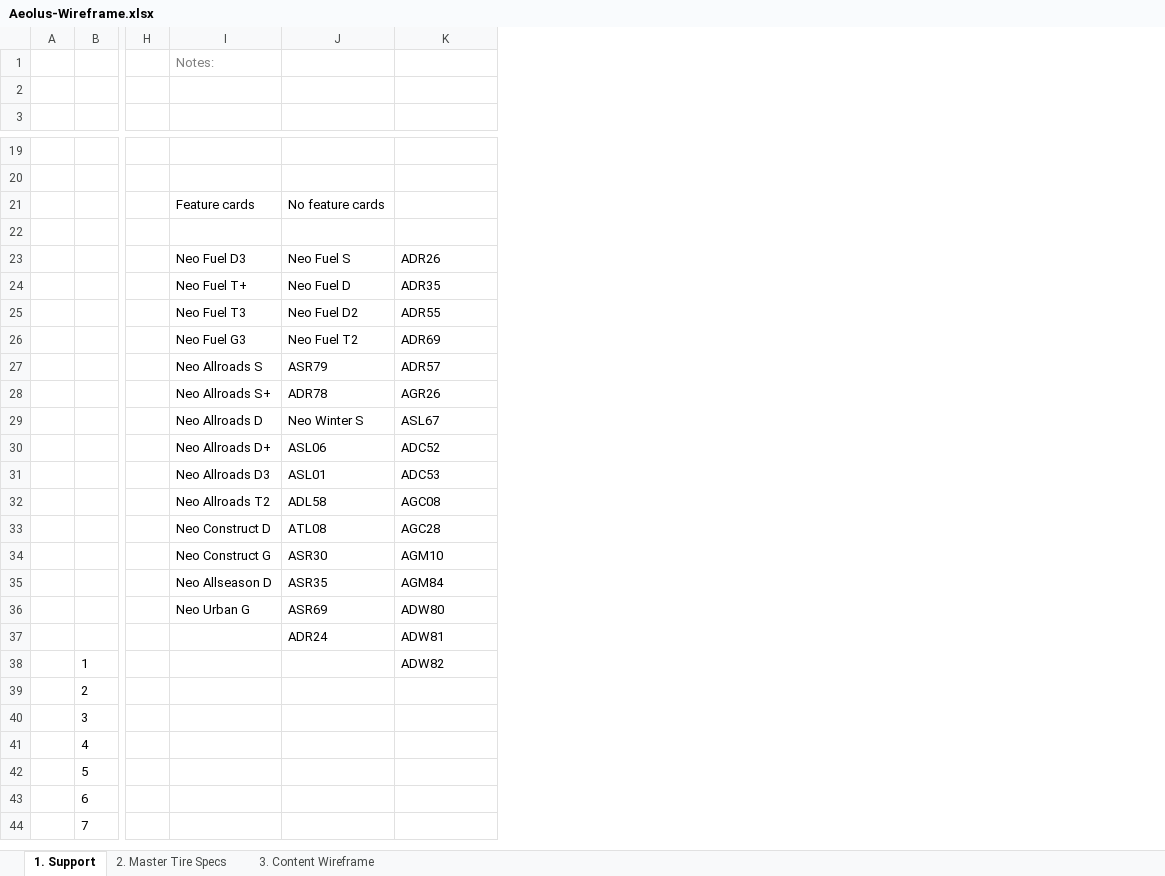
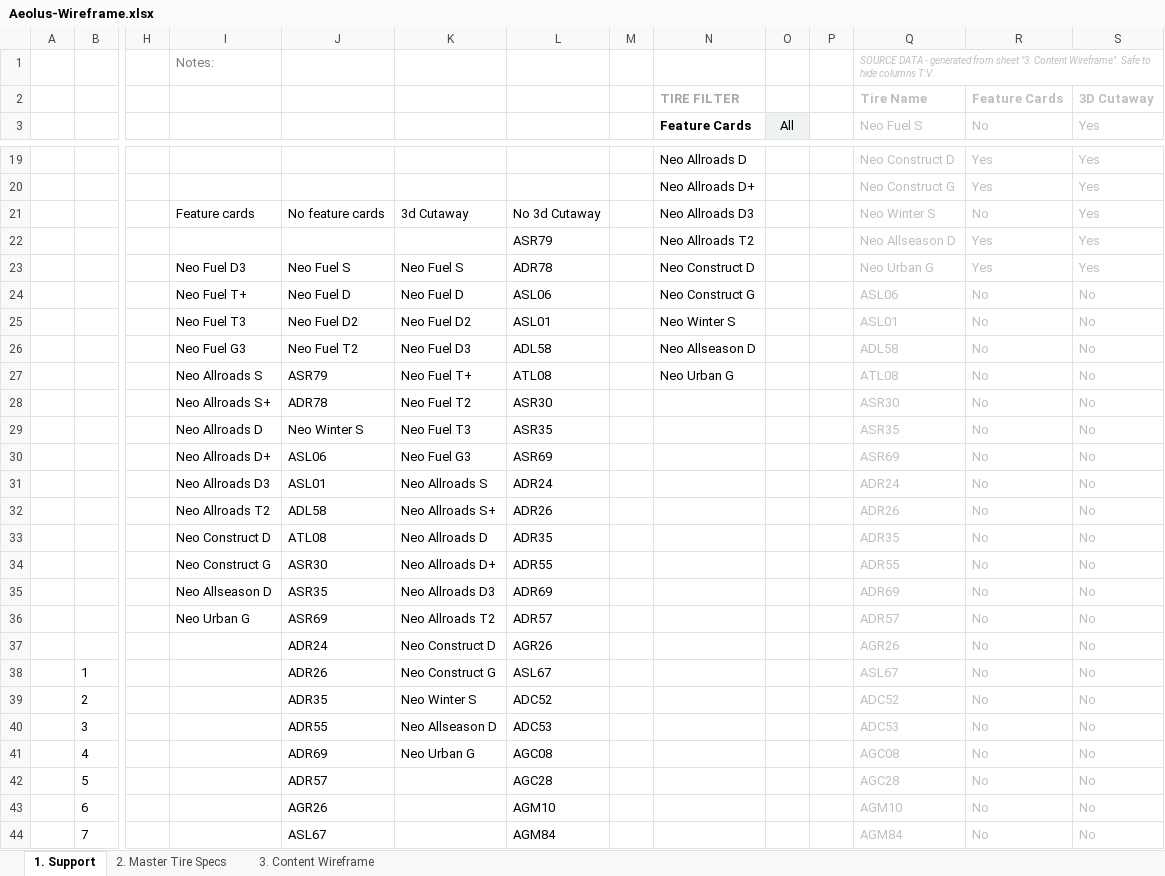
Before and after one commit to markdmui/Aeolus-Tire, an Excel workbook: Aeolus-Wireframe.xlsx, sheet 1. Support, drawn as a sheet; only a part is shown, gaps mark what is left out; values as stored, in another font and other column widths than the file's, no borders; addresses are those after the commit; rows hold the shown columns only; the diff covers the shown part only; the diff names each change by its address in the sheet, - before the commit and + after, or states it on an @@ line.

```diff
--- a/Aeolus-Wireframe.xlsx (sheet 1. Support)
+++ b/Aeolus-Wireframe.xlsx (sheet 1. Support)
+column K, rows 21-41: 3d Cutaway |  | Neo Fuel S | Neo Fuel D | Neo Fuel D2 | Neo Fuel D3 | Neo Fuel T+ | Neo Fuel T2 | Neo Fuel T3 | Neo Fuel G3 | Neo Allroads S | Neo Allroads S+ | Neo Allroads D | Neo Allroads D+ | Neo Allroads D3 | Neo Allroads T2 | Neo Construct D | Neo Construct G | Neo Winter S | Neo Allseason D | Neo Urban G
+column M, empty
+column N (Feature Cards), row 2: TIRE FILTER; rows 19-27: Neo Allroads D | Neo Allroads D+ | Neo Allroads D3 | Neo Allroads T2 | Neo Construct D | Neo Construct G | Neo Winter S | Neo Allseason D | Neo Urban G
+column O (All), empty
+column P, empty
+column Q (Neo Fuel S), rows 1-2: SOURCE DATA - generated from sheet "3. Content Wireframe". Safe to hide columns T:V. | Tire Name; rows 19-44: Neo Construct D | Neo Construct G | Neo Winter S | Neo Allseason D | Neo Urban G | ASL06 | ASL01 | ADL58 | ATL08 | ASR30 | ASR35 | ASR69 | ADR24 | ADR26 | ADR35 | ADR55 | ADR69 | ADR57 | AGR26 | ASL67 | ADC52 | ADC53 | AGC08 | AGC28 | AGM10 | AGM84
+column R (No), row 2: Feature Cards; rows 19-44: Yes | Yes | No | Yes | Yes | No | No | No | No | No | No | No | No | No | No | No | No | No | No | No | No | No | No | No | No | No
+column S (Yes), row 2: 3D Cutaway; rows 19-44: Yes | Yes | Yes | Yes | Yes | No | No | No | No | No | No | No | No | No | No | No | No | No | No | No | No | No | No | No | No | No
-row 2: (empty)
+row 2:  |  |  |  |  |  |  |  | TIRE FILTER |  |  | Tire Name | Feature Cards | 3D Cutaway
-L21: (empty)
+L21: No 3d Cutaway
-L22: (empty)
+L22: ASR79
-L23: ADR26
+L23: ADR78
-L24: ADR35
+L24: ASL06
-L25: ADR55
+L25: ASL01
-L26: ADR69
+L26: ADL58
-L27: ADR57
+L27: ATL08
-L28: AGR26
+L28: ASR30
-L29: ASL67
+L29: ASR35
-L30: ADC52
+L30: ASR69
-L31: ADC53
+L31: ADR24
-L32: AGC08
+L32: ADR26
-L33: AGC28
+L33: ADR35
-L34: AGM10
+L34: ADR55
-L35: AGM84
+L35: ADR69
-L36: ADW80
+L36: ADR57
-L37: ADW81
+L37: AGR26
-J38: (empty)
+J38: ADR26
-L38: ADW82
+L38: ASL67
-J39: (empty)
+J39: ADR35
-L39: (empty)
+L39: ADC52
-J40: (empty)
+J40: ADR55
-L40: (empty)
+L40: ADC53
-J41: (empty)
+J41: ADR69
-L41: (empty)
+L41: AGC08
-J42: (empty)
+J42: ADR57
-L42: (empty)
+L42: AGC28
-J43: (empty)
+J43: AGR26
-L43: (empty)
+L43: AGM10
-J44: (empty)
+J44: ASL67
-L44: (empty)
+L44: AGM84
```
Also changed, not shown: 7 added rows and 4 edited cells elsewhere in this sheet, sheet 3. Content Wireframe, sheet 2. Master Tire Specs, 1 other file.
